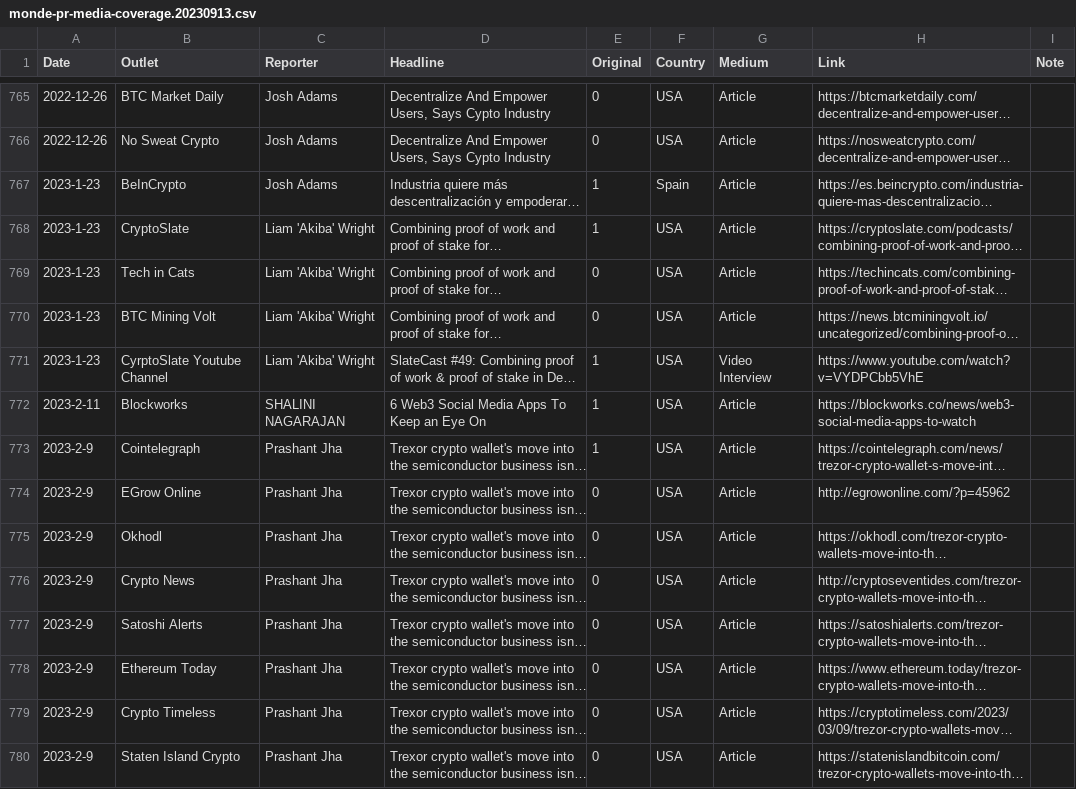
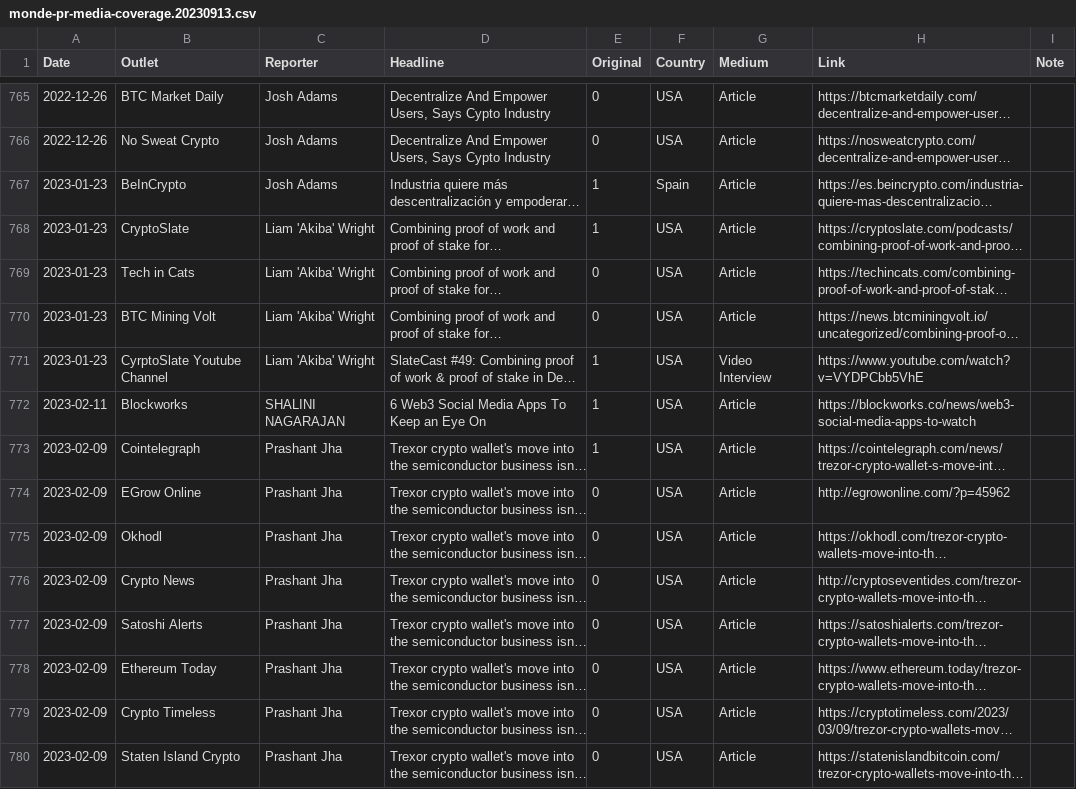
Before and after one commit to decredcommunity/outreach, a CSV file: data/monde-pr-media-coverage.20230913.csv, drawn as a sheet; only a part is shown, gaps mark what is left out; long unchanged cells end in …; the diff covers the shown part only; the diff names each change by its address in the sheet, - before the commit and + after, or states it on an @@ line.

Commit message:
fix date formats in new data since 20220909

```diff
--- a/data/monde-pr-media-coverage.20230913.csv
+++ b/data/monde-pr-media-coverage.20230913.csv
-A767:A771 (Date): 2023-1-23
+A767:A771 (Date): 2023-01-23
-A772 (Date): 2023-2-11
+A772 (Date): 2023-02-11
-A773:A780 (Date): 2023-2-9
+A773:A780 (Date): 2023-02-09
```
Also changed, not shown: 22 edited cells elsewhere in this file.
